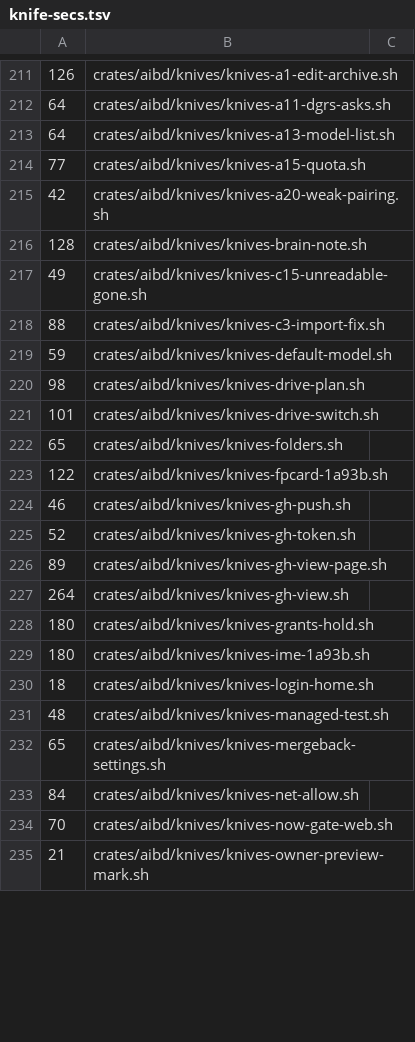
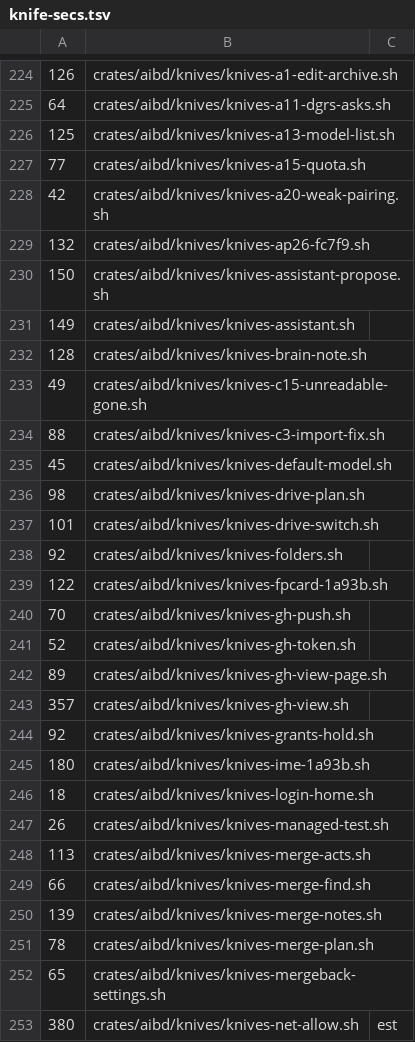
Before and after one commit to ez2app/ez2-aib, a TSV file: crates/aib-knife/knife-secs.tsv, drawn as a sheet; only a part is shown, gaps mark what is left out; the shorter side is filled out with more unchanged rows; the diff covers the shown part only.

Commit message:
fix(#900): restore knives-50-net-card-act.sh and knife-secs.tsv from origin/main

```diff
--- a/crates/aib-knife/knife-secs.tsv
+++ b/crates/aib-knife/knife-secs.tsv
@@ -212,5 +225,8 @@
 64	crates/aibd/knives/knives-a11-dgrs-asks.sh
-64	crates/aibd/knives/knives-a13-model-list.sh
+125	crates/aibd/knives/knives-a13-model-list.sh
 77	crates/aibd/knives/knives-a15-quota.sh
 42	crates/aibd/knives/knives-a20-weak-pairing.sh
+132	crates/aibd/knives/knives-ap26-fc7f9.sh
+150	crates/aibd/knives/knives-assistant-propose.sh
+149	crates/aibd/knives/knives-assistant.sh
 128	crates/aibd/knives/knives-brain-note.sh
@@ -218,16 +234,20 @@
 88	crates/aibd/knives/knives-c3-import-fix.sh
-59	crates/aibd/knives/knives-default-model.sh
+45	crates/aibd/knives/knives-default-model.sh
 98	crates/aibd/knives/knives-drive-plan.sh
 101	crates/aibd/knives/knives-drive-switch.sh
-65	crates/aibd/knives/knives-folders.sh
+92	crates/aibd/knives/knives-folders.sh
 122	crates/aibd/knives/knives-fpcard-1a93b.sh
-46	crates/aibd/knives/knives-gh-push.sh
+70	crates/aibd/knives/knives-gh-push.sh
 52	crates/aibd/knives/knives-gh-token.sh
 89	crates/aibd/knives/knives-gh-view-page.sh
-264	crates/aibd/knives/knives-gh-view.sh
-180	crates/aibd/knives/knives-grants-hold.sh
+357	crates/aibd/knives/knives-gh-view.sh
+92	crates/aibd/knives/knives-grants-hold.sh
 180	crates/aibd/knives/knives-ime-1a93b.sh
 18	crates/aibd/knives/knives-login-home.sh
-48	crates/aibd/knives/knives-managed-test.sh
+26	crates/aibd/knives/knives-managed-test.sh
+113	crates/aibd/knives/knives-merge-acts.sh
+66	crates/aibd/knives/knives-merge-find.sh
+139	crates/aibd/knives/knives-merge-notes.sh
+78	crates/aibd/knives/knives-merge-plan.sh
 65	crates/aibd/knives/knives-mergeback-settings.sh
-84	crates/aibd/knives/knives-net-allow.sh
+380	crates/aibd/knives/knives-net-allow.sh	est
```
Also changed, not shown: 23 added rows and 48 edited cells elsewhere in this file, 1 other file.
